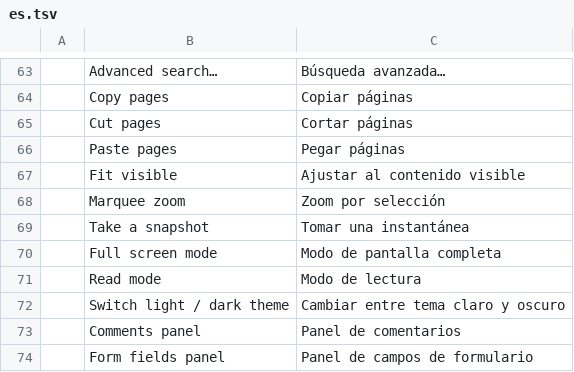
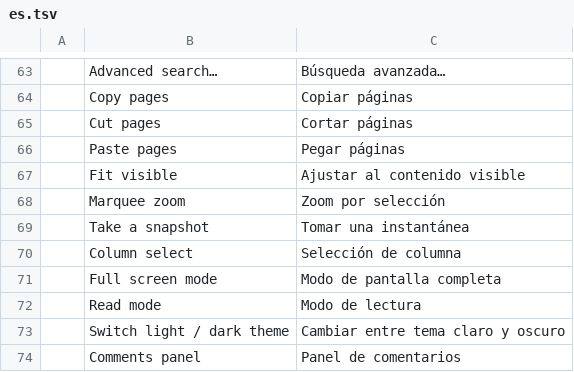
Before and after one commit to codyvogt/pdfcraft, a TSV file: crates/ui-egui/src/i18n/es.tsv, drawn as a sheet; only a part is shown, gaps mark what is left out; the shorter side is filled out with more unchanged rows; the diff names each change by its address in the sheet, - before the commit and + after, or states it on an @@ line.

```diff
--- a/crates/ui-egui/src/i18n/es.tsv
+++ b/crates/ui-egui/src/i18n/es.tsv
+row 70:  | Column select | Selección de columna
```
Also changed, not shown: crates/ui-egui/src/i18n/bg.tsv, crates/ui-egui/src/i18n/fr.tsv, 25 other files.
